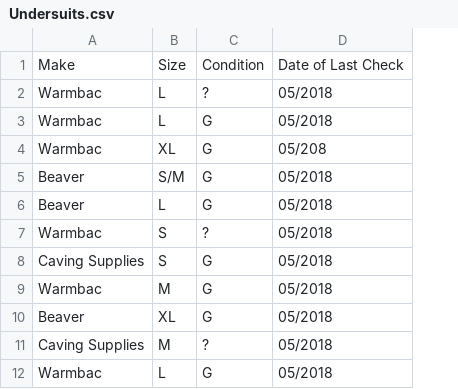
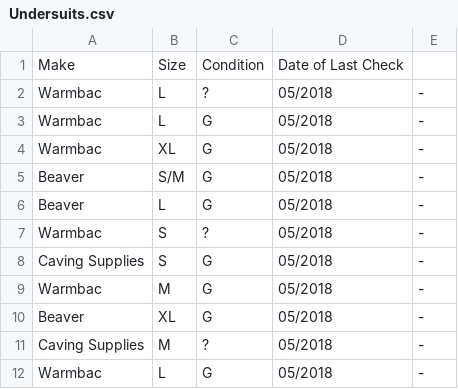
Before and after one commit to opafix/CUCC_Tackle, a CSV file: CSVs/Undersuits.csv, drawn as a sheet; the diff names each change by its address in the sheet, - before the commit and + after, or states it on an @@ line.

Commit message:
minor edit

```diff
--- a/CSVs/Undersuits.csv
+++ b/CSVs/Undersuits.csv
+column E, rows 2-12: all -
-D4: 05/208
+D4: 05/2018
```
